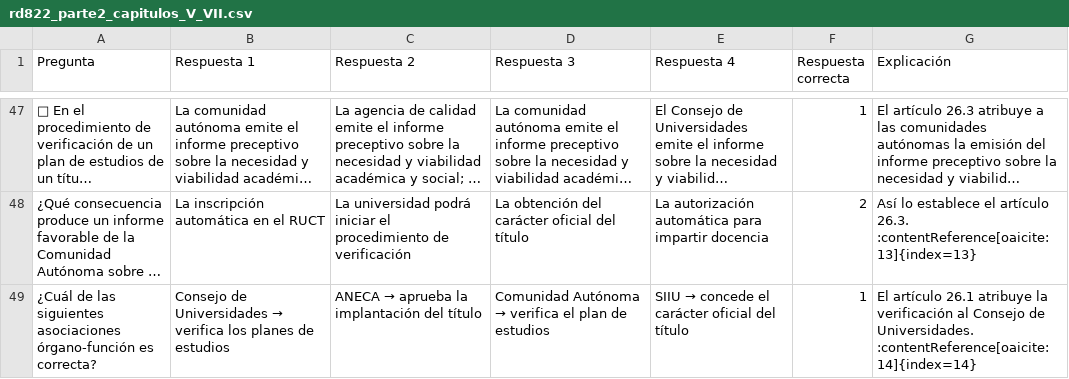
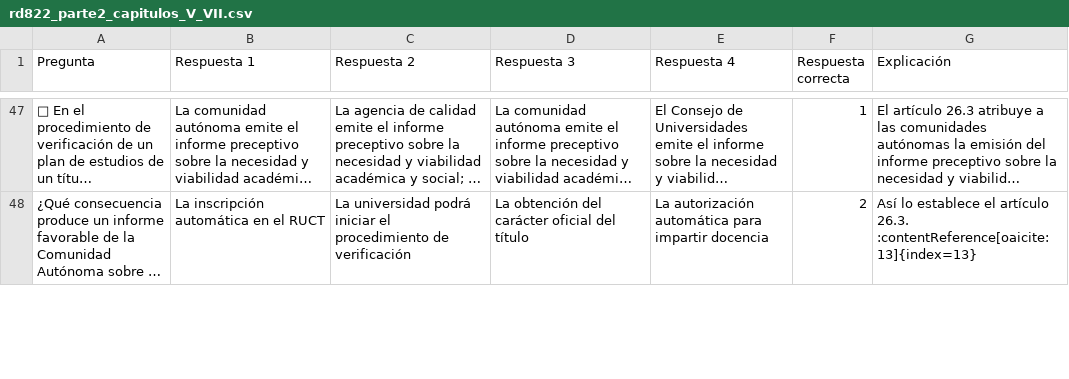
Before and after one commit to DGMonkeyKing/DGMonkeyKing.github.io, a CSV file: quiz-app/preguntas/tema_16_rd822/rd822_parte2_capitulos_V_VII.csv, drawn as a sheet; only a part is shown, gaps mark what is left out; long unchanged cells end in …; removed rows and columns are numbered as before the commit, all else as after; the diff covers the shown part only; the diff names each change by its address in the sheet, - before the commit and + after, or states it on an @@ line.

Commit message:
Mejora de preguntas

```diff
--- a/quiz-app/preguntas/tema_16_rd822/rd822_parte2_capitulos_V_VII.csv
+++ b/quiz-app/preguntas/tema_16_rd822/rd822_parte2_capitulos_V_VII.csv
-row 49: ¿Cuál de las siguientes asociaciones órgano-función es correcta? | Consejo de Universidades → verifica los planes de estudios | ANECA → aprueba la implantación del título | Comunidad Autónoma → verifica el plan de estudios | SIIU → concede el carácter oficial del título | 1 | El artículo 26.1 atribuye la verificación al Consejo de Universidades. :contentReference[oaicite:14]{index=14}
```
Also changed, not shown: 4 added rows and 1 removed row elsewhere in this file, quiz-app/preguntas/tema_11_rd364/rd364_parte3_otras_formas_provision.csv, quiz-app/preguntas/tema_17_rd534/regulacion_normativa_acceso_uc3m.csv, 42 other files.
